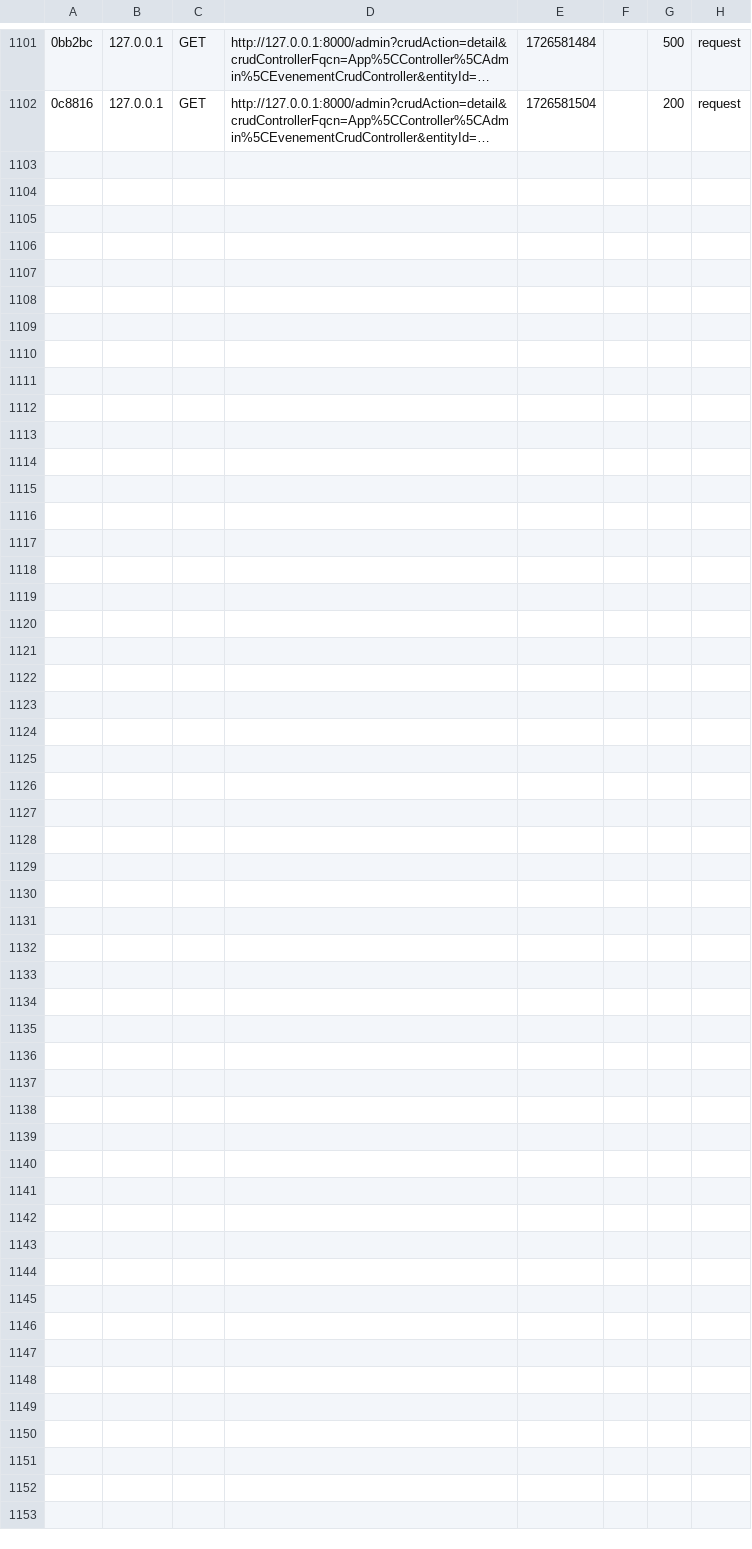
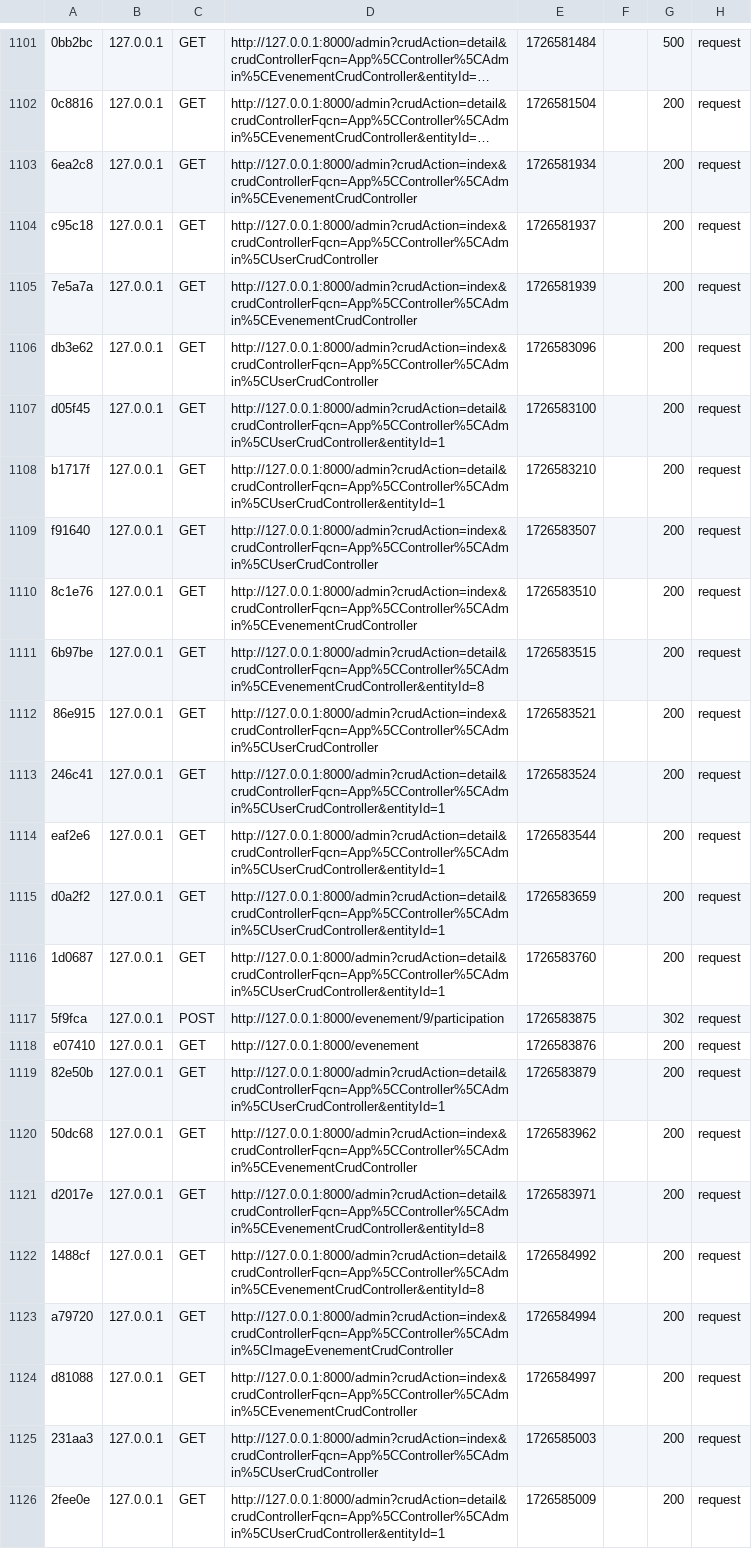
Before and after one commit to Hippolyte-Gander/BCKR, a CSV file: var/cache/dev/profiler/index.csv, drawn as a sheet; only a part is shown, gaps mark what is left out; long unchanged cells end in …; the diff names each change by its address in the sheet, - before the commit and + after, or states it on an @@ line.

```diff
--- a/var/cache/dev/profiler/index.csv
+++ b/var/cache/dev/profiler/index.csv
+row 1103: 6ea2c8 | 127.0.0.1 | GET | http://127.0.0.1:8000/admin?crudAction=index&crudControllerFqcn=App%5CController%5CAdmin%5CEvenementCrudController | 1726581934 |  | 200 | request
+row 1104: c95c18 | 127.0.0.1 | GET | http://127.0.0.1:8000/admin?crudAction=index&crudControllerFqcn=App%5CController%5CAdmin%5CUserCrudController | 1726581937 |  | 200 | request
+row 1105: 7e5a7a | 127.0.0.1 | GET | http://127.0.0.1:8000/admin?crudAction=index&crudControllerFqcn=App%5CController%5CAdmin%5CEvenementCrudController | 1726581939 |  | 200 | request
+row 1106: db3e62 | 127.0.0.1 | GET | http://127.0.0.1:8000/admin?crudAction=index&crudControllerFqcn=App%5CController%5CAdmin%5CUserCrudController | 1726583096 |  | 200 | request
+row 1107: d05f45 | 127.0.0.1 | GET | http://127.0.0.1:8000/admin?crudAction=detail&crudControllerFqcn=App%5CController%5CAdmin%5CUserCrudController&entityId=1 | 1726583100 |  | 200 | request
+row 1108: b1717f | 127.0.0.1 | GET | http://127.0.0.1:8000/admin?crudAction=detail&crudControllerFqcn=App%5CController%5CAdmin%5CUserCrudController&entityId=1 | 1726583210 |  | 200 | request
+row 1109: f91640 | 127.0.0.1 | GET | http://127.0.0.1:8000/admin?crudAction=index&crudControllerFqcn=App%5CController%5CAdmin%5CUserCrudController | 1726583507 |  | 200 | request
+row 1110: 8c1e76 | 127.0.0.1 | GET | http://127.0.0.1:8000/admin?crudAction=index&crudControllerFqcn=App%5CController%5CAdmin%5CEvenementCrudController | 1726583510 |  | 200 | request
+row 1111: 6b97be | 127.0.0.1 | GET | http://127.0.0.1:8000/admin?crudAction=detail&crudControllerFqcn=App%5CController%5CAdmin%5CEvenementCrudController&entityId=8 | 1726583515 |  | 200 | request
+row 1112: 86e915 | 127.0.0.1 | GET | http://127.0.0.1:8000/admin?crudAction=index&crudControllerFqcn=App%5CController%5CAdmin%5CUserCrudController | 1726583521 |  | 200 | request
+row 1113: 246c41 | 127.0.0.1 | GET | http://127.0.0.1:8000/admin?crudAction=detail&crudControllerFqcn=App%5CController%5CAdmin%5CUserCrudController&entityId=1 | 1726583524 |  | 200 | request
+row 1114: eaf2e6 | 127.0.0.1 | GET | http://127.0.0.1:8000/admin?crudAction=detail&crudControllerFqcn=App%5CController%5CAdmin%5CUserCrudController&entityId=1 | 1726583544 |  | 200 | request
+row 1115: d0a2f2 | 127.0.0.1 | GET | http://127.0.0.1:8000/admin?crudAction=detail&crudControllerFqcn=App%5CController%5CAdmin%5CUserCrudController&entityId=1 | 1726583659 |  | 200 | request
+row 1116: 1d0687 | 127.0.0.1 | GET | http://127.0.0.1:8000/admin?crudAction=detail&crudControllerFqcn=App%5CController%5CAdmin%5CUserCrudController&entityId=1 | 1726583760 |  | 200 | request
+row 1117: 5f9fca | 127.0.0.1 | POST | http://127.0.0.1:8000/evenement/9/participation | 1726583875 |  | 302 | request
+row 1118: e07410 | 127.0.0.1 | GET | http://127.0.0.1:8000/evenement | 1726583876 |  | 200 | request
+row 1119: 82e50b | 127.0.0.1 | GET | http://127.0.0.1:8000/admin?crudAction=detail&crudControllerFqcn=App%5CController%5CAdmin%5CUserCrudController&entityId=1 | 1726583879 |  | 200 | request
+row 1120: 50dc68 | 127.0.0.1 | GET | http://127.0.0.1:8000/admin?crudAction=index&crudControllerFqcn=App%5CController%5CAdmin%5CEvenementCrudController | 1726583962 |  | 200 | request
+row 1121: d2017e | 127.0.0.1 | GET | http://127.0.0.1:8000/admin?crudAction=detail&crudControllerFqcn=App%5CController%5CAdmin%5CEvenementCrudController&entityId=8 | 1726583971 |  | 200 | request
+row 1122: 1488cf | 127.0.0.1 | GET | http://127.0.0.1:8000/admin?crudAction=detail&crudControllerFqcn=App%5CController%5CAdmin%5CEvenementCrudController&entityId=8 | 1726584992 |  | 200 | request
+row 1123: a79720 | 127.0.0.1 | GET | http://127.0.0.1:8000/admin?crudAction=index&crudControllerFqcn=App%5CController%5CAdmin%5CImageEvenementCrudController | 1726584994 |  | 200 | request
+row 1124: d81088 | 127.0.0.1 | GET | http://127.0.0.1:8000/admin?crudAction=index&crudControllerFqcn=App%5CController%5CAdmin%5CEvenementCrudController | 1726584997 |  | 200 | request
+row 1125: 231aa3 | 127.0.0.1 | GET | http://127.0.0.1:8000/admin?crudAction=index&crudControllerFqcn=App%5CController%5CAdmin%5CUserCrudController | 1726585003 |  | 200 | request
+row 1126: 2fee0e | 127.0.0.1 | GET | http://127.0.0.1:8000/admin?crudAction=detail&crudControllerFqcn=App%5CController%5CAdmin%5CUserCrudController&entityId=1 | 1726585009 |  | 200 | request
```
Also changed, not shown: 21 other files.
